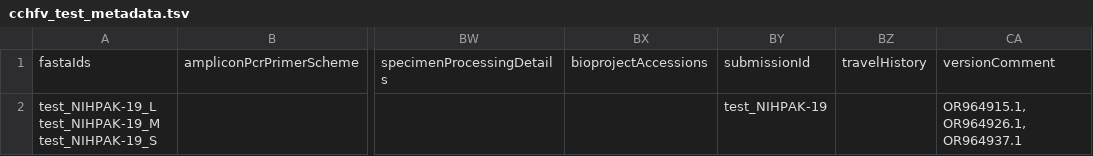
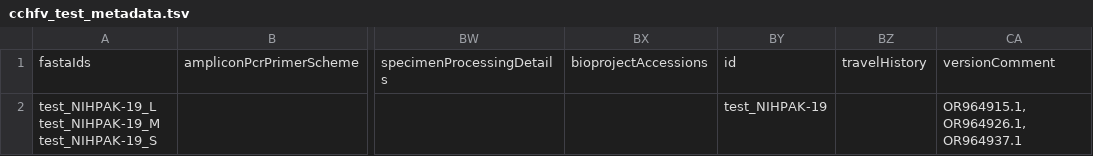
Before and after one commit to pathoplexus/example_data, a TSV file: example_files/cchfv_test_metadata.tsv, drawn as a sheet; only a part is shown, gaps mark what is left out; the diff names each change by its address in the sheet, - before the commit and + after, or states it on an @@ line.

Commit message:
rename submissionId to id

```diff
--- a/example_files/cchfv_test_metadata.tsv
+++ b/example_files/cchfv_test_metadata.tsv
-BY1: submissionId
+BY1: id
```
